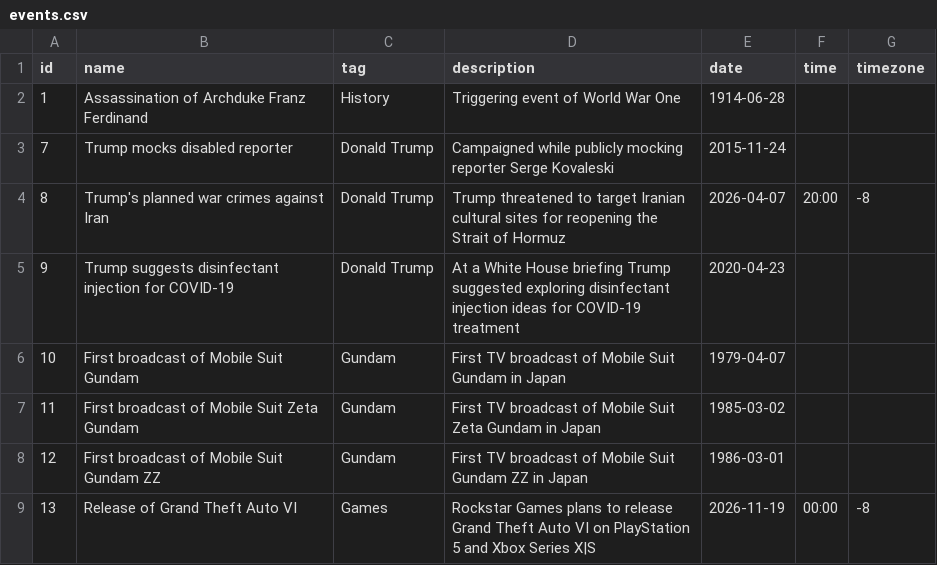
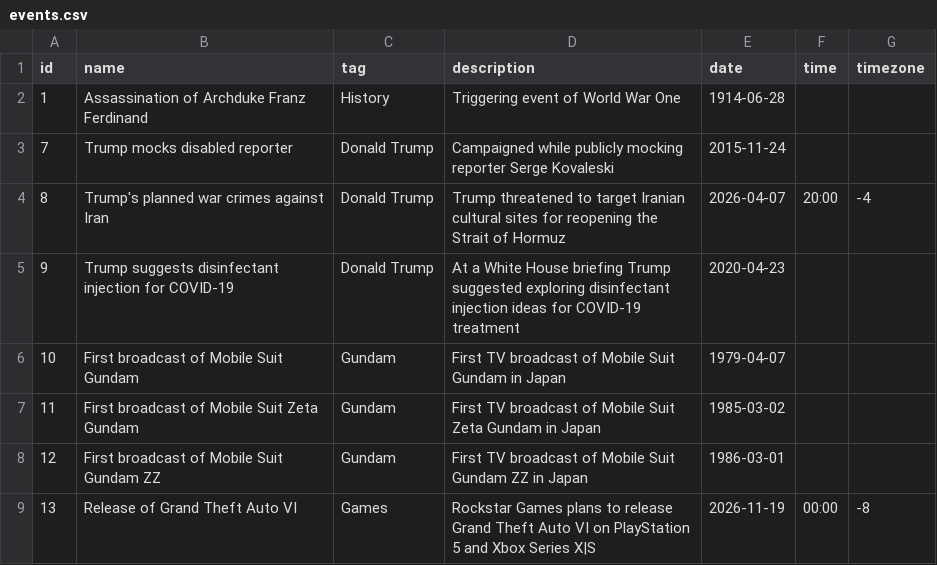
Before and after one commit to FDTabris/FromTo, a CSV file: events.csv, drawn as a sheet.

Commit message:
correct time

```diff
--- a/events.csv
+++ b/events.csv
@@ -3,3 +3,3 @@ id,name,tag,description,date,time,timezone
 7,Trump mocks disabled reporter,Donald Trump,Campaigned while publicly mocking reporter Serge Kovaleski,2015-11-24,,
-8,Trump's planned war crimes against Iran,Donald Trump,Trump threatened to target Iranian cultural sites for reopening the Strait of Hormuz,2026-04-07,20:00,-8
+8,Trump's planned war crimes against Iran,Donald Trump,Trump threatened to target Iranian cultural sites for reopening the Strait of Hormuz,2026-04-07,20:00,-4
 9,Trump suggests disinfectant injection for COVID-19,Donald Trump,At a White House briefing Trump suggested exploring disinfectant injection ideas for COVID-19 treatment,2020-04-23,,
```
